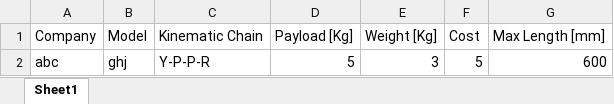
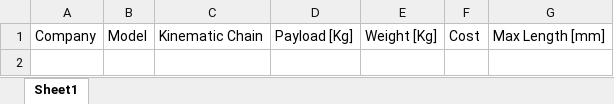
Before and after one commit to Arj-Menon/Kinematic-Arm-Visualizer, an Excel workbook: robotic_arms.xlsx, sheet Sheet1, drawn as a sheet; values as stored, in another font and other column widths than the file's, no borders; the diff names each change by its address in the sheet, - before the commit and + after, or states it on an @@ line.

```diff
--- a/robotic_arms.xlsx (sheet Sheet1)
+++ b/robotic_arms.xlsx (sheet Sheet1)
-row 2: abc | ghj | Y-P-P-R | 5 | 3 | 5 | 600
```
Also changed, not shown: 26 other files.
